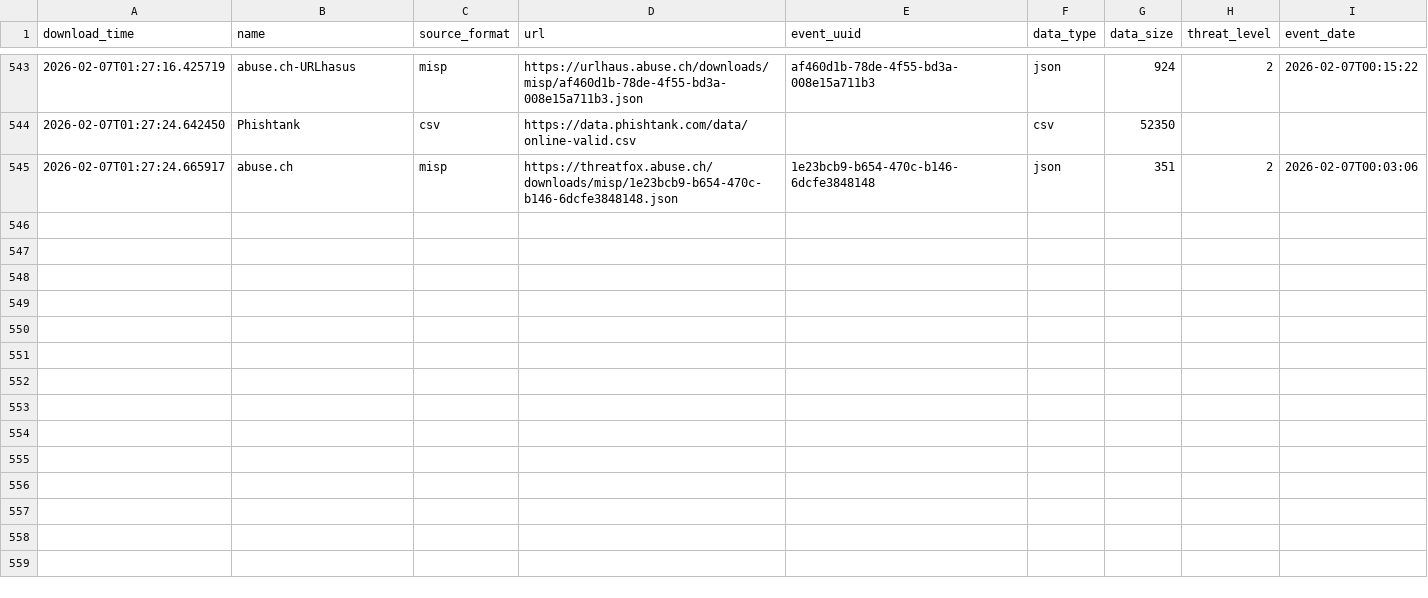
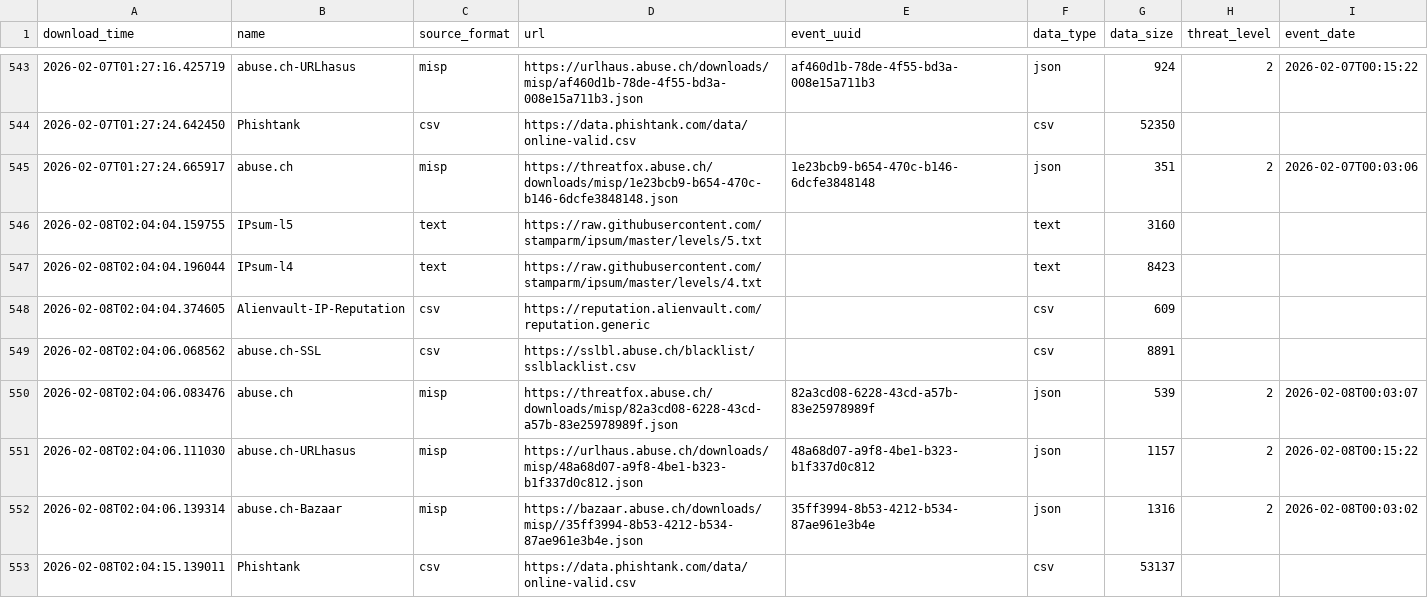
Before and after one commit to smart-sec/FinalThreatFeed, a CSV file: output/describe_file.csv, drawn as a sheet; only a part is shown, gaps mark what is left out; the diff names each change by its address in the sheet, - before the commit and + after, or states it on an @@ line.

```diff
--- a/output/describe_file.csv
+++ b/output/describe_file.csv
+row 546: 2026-02-08T02:04:04.159755 | IPsum-l5 | text | https://raw.githubusercontent.com/stamparm/ipsum/master/levels/5.txt |  | text | 3160
+row 547: 2026-02-08T02:04:04.196044 | IPsum-l4 | text | https://raw.githubusercontent.com/stamparm/ipsum/master/levels/4.txt |  | text | 8423
+row 548: 2026-02-08T02:04:04.374605 | Alienvault-IP-Reputation | csv | https://reputation.alienvault.com/reputation.generic |  | csv | 609
+row 549: 2026-02-08T02:04:06.068562 | abuse.ch-SSL | csv | https://sslbl.abuse.ch/blacklist/sslblacklist.csv |  | csv | 8891
+row 550: 2026-02-08T02:04:06.083476 | abuse.ch | misp | https://threatfox.abuse.ch/downloads/misp/82a3cd08-6228-43cd-a57b-83e25978989f.json | 82a3cd08-6228-43cd-a57b-83e25978989f | json | 539 | 2 | 2026-02-08T00:03:07
+row 551: 2026-02-08T02:04:06.111030 | abuse.ch-URLhasus | misp | https://urlhaus.abuse.ch/downloads/misp/48a68d07-a9f8-4be1-b323-b1f337d0c812.json | 48a68d07-a9f8-4be1-b323-b1f337d0c812 | json | 1157 | 2 | 2026-02-08T00:15:22
+row 552: 2026-02-08T02:04:06.139314 | abuse.ch-Bazaar | misp | https://bazaar.abuse.ch/downloads/misp//35ff3994-8b53-4212-b534-87ae961e3b4e.json | 35ff3994-8b53-4212-b534-87ae961e3b4e | json | 1316 | 2 | 2026-02-08T00:03:02
+row 553: 2026-02-08T02:04:15.139011 | Phishtank | csv | https://data.phishtank.com/data/online-valid.csv |  | csv | 53137
```
Also changed, not shown: 1 other file.
